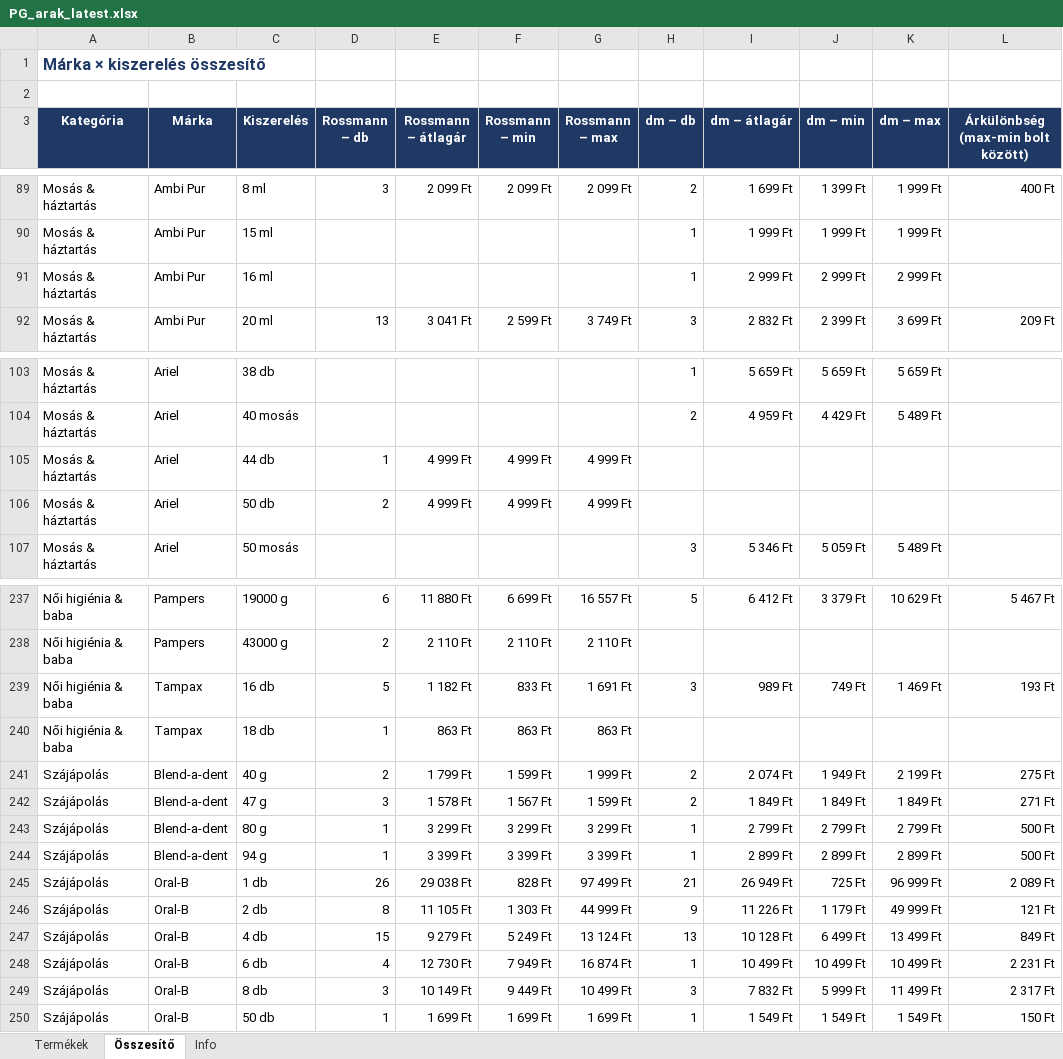
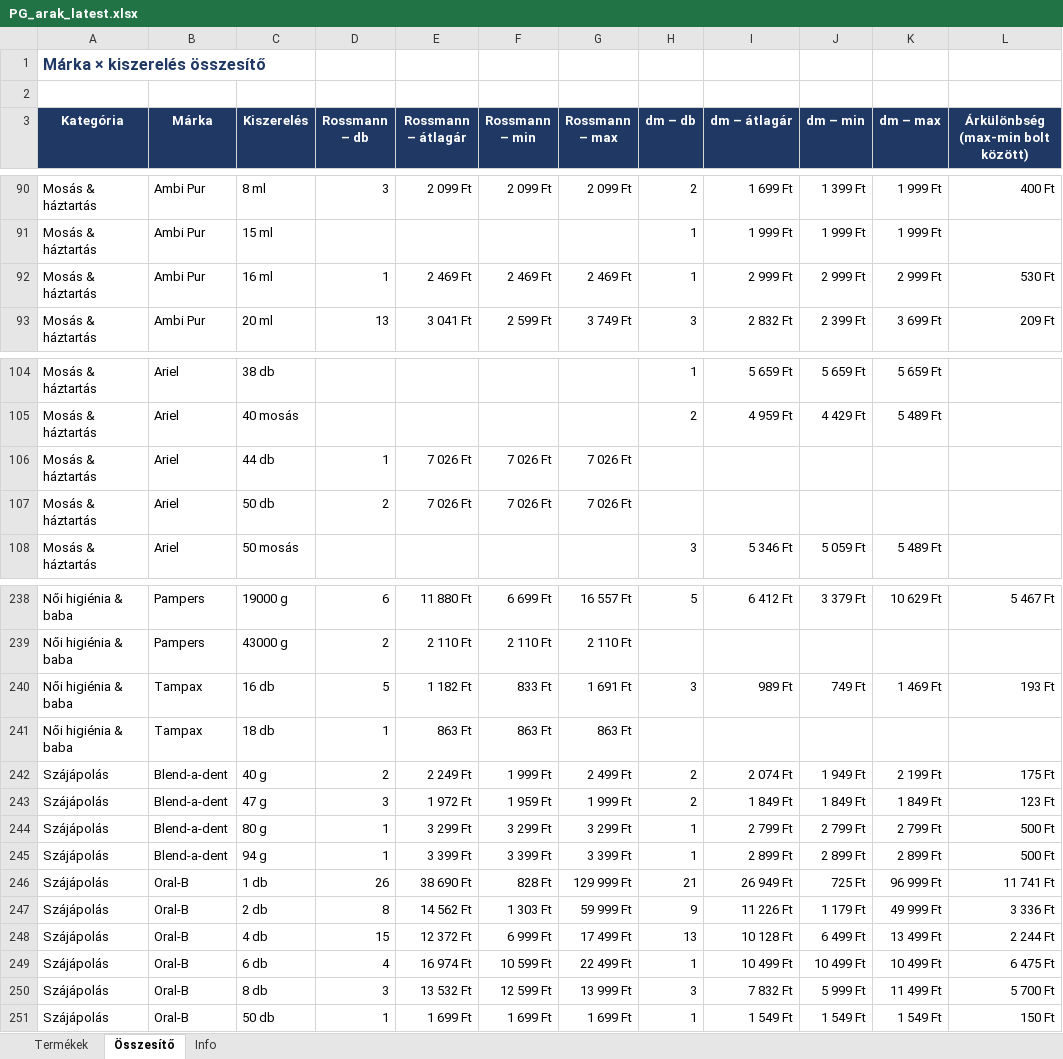
Before and after one commit to MatraBendi/Dm_Rsm_Scraper, an Excel workbook: docs/data/PG_arak_latest.xlsx, sheet Összesítő, drawn as a sheet; only a part is shown, gaps mark what is left out; values as stored, in another font and other column widths than the file's, no borders; addresses are those after the commit; the diff covers the shown part only; the diff names each change by its address in the sheet, - before the commit and + after, or states it on an @@ line.

```diff
--- a/docs/data/PG_arak_latest.xlsx (sheet Összesítő)
+++ b/docs/data/PG_arak_latest.xlsx (sheet Összesítő)
-D92 (Rossmann – db): (empty)
+D92 (Rossmann – db): 1
-E92 (Rossmann – átlagár): (empty)
+E92 (Rossmann – átlagár): 2 469 Ft
-F92 (Rossmann – min): (empty)
+F92 (Rossmann – min): 2 469 Ft
-G92 (Rossmann – max): (empty)
+G92 (Rossmann – max): 2 469 Ft
-L92: (empty)
+L92: 530 Ft
-E106:E107 (Rossmann – átlagár): 4 999 Ft
+E106:E107 (Rossmann – átlagár): 7 026 Ft
-F106:F107 (Rossmann – min): 4 999 Ft
+F106:F107 (Rossmann – min): 7 026 Ft
-G106:G107 (Rossmann – max): 4 999 Ft
+G106:G107 (Rossmann – max): 7 026 Ft
-E242 (Rossmann – átlagár): 1 799 Ft
+E242 (Rossmann – átlagár): 2 249 Ft
-F242 (Rossmann – min): 1 599 Ft
+F242 (Rossmann – min): 1 999 Ft
-G242 (Rossmann – max): 1 999 Ft
+G242 (Rossmann – max): 2 499 Ft
-L242: 275 Ft
+L242: 175 Ft
-E243 (Rossmann – átlagár): 1 578 Ft
+E243 (Rossmann – átlagár): 1 972 Ft
-F243 (Rossmann – min): 1 567 Ft
+F243 (Rossmann – min): 1 959 Ft
-G243 (Rossmann – max): 1 599 Ft
+G243 (Rossmann – max): 1 999 Ft
-L243: 271 Ft
+L243: 123 Ft
-E246 (Rossmann – átlagár): 29 038 Ft
+E246 (Rossmann – átlagár): 38 690 Ft
-G246 (Rossmann – max): 97 499 Ft
+G246 (Rossmann – max): 129 999 Ft
-L246: 2 089 Ft
+L246: 11 741 Ft
-E247 (Rossmann – átlagár): 11 105 Ft
+E247 (Rossmann – átlagár): 14 562 Ft
-G247 (Rossmann – max): 44 999 Ft
+G247 (Rossmann – max): 59 999 Ft
-L247: 121 Ft
+L247: 3 336 Ft
-E248 (Rossmann – átlagár): 9 279 Ft
+E248 (Rossmann – átlagár): 12 372 Ft
-F248 (Rossmann – min): 5 249 Ft
+F248 (Rossmann – min): 6 999 Ft
-G248 (Rossmann – max): 13 124 Ft
+G248 (Rossmann – max): 17 499 Ft
-L248: 849 Ft
+L248: 2 244 Ft
-E249 (Rossmann – átlagár): 12 730 Ft
+E249 (Rossmann – átlagár): 16 974 Ft
-F249 (Rossmann – min): 7 949 Ft
+F249 (Rossmann – min): 10 599 Ft
-G249 (Rossmann – max): 16 874 Ft
+G249 (Rossmann – max): 22 499 Ft
-L249: 2 231 Ft
+L249: 6 475 Ft
-E250 (Rossmann – átlagár): 10 149 Ft
+E250 (Rossmann – átlagár): 13 532 Ft
-F250 (Rossmann – min): 9 449 Ft
+F250 (Rossmann – min): 12 599 Ft
-G250 (Rossmann – max): 10 499 Ft
+G250 (Rossmann – max): 13 999 Ft
-L250: 2 317 Ft
+L250: 5 700 Ft
```
Also changed, not shown: 1 added row and 74 edited cells elsewhere in this sheet, sheet Termékek, sheet Info, 4 other files.
